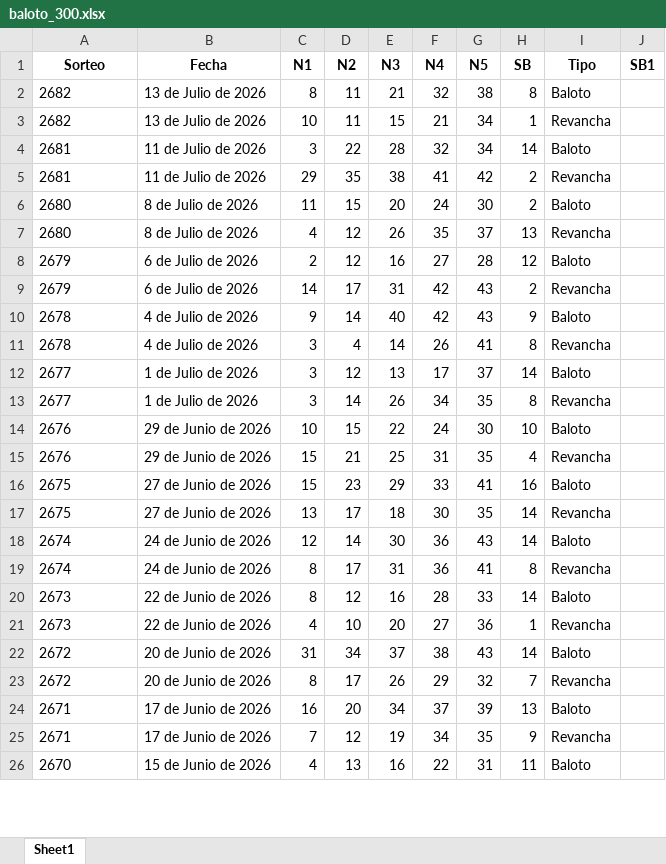
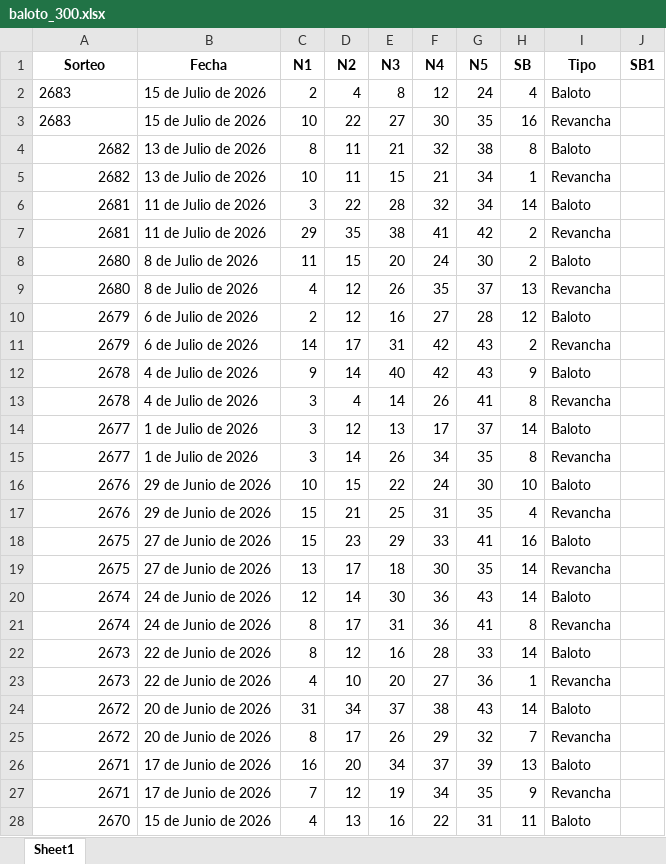
Before and after one commit to JorgeJuajinoy/lotterypython, an Excel workbook: data/baloto_300.xlsx, sheet Sheet1, drawn as a sheet; only a part is shown; values as stored, in another font and other column widths than the file's, no borders; addresses are those after the commit; the diff covers the shown part only; the diff names each change by its address in the sheet, - before the commit and + after, or states it on an @@ line.

```diff
--- a/data/baloto_300.xlsx (sheet Sheet1)
+++ b/data/baloto_300.xlsx (sheet Sheet1)
+row 2: 2683 | 15 de Julio de 2026 | 2 | 4 | 8 | 12 | 24 | 4 | Baloto
+row 3: 2683 | 15 de Julio de 2026 | 10 | 22 | 27 | 30 | 35 | 16 | Revancha
-A4:A28 alignment: left
+A4:A28 alignment: right
```
Also changed, not shown: 2 removed rows and cell formats elsewhere in this sheet, data/miloto_300.xlsx, data/sugerencias_historico.xlsx, 9 other files.
